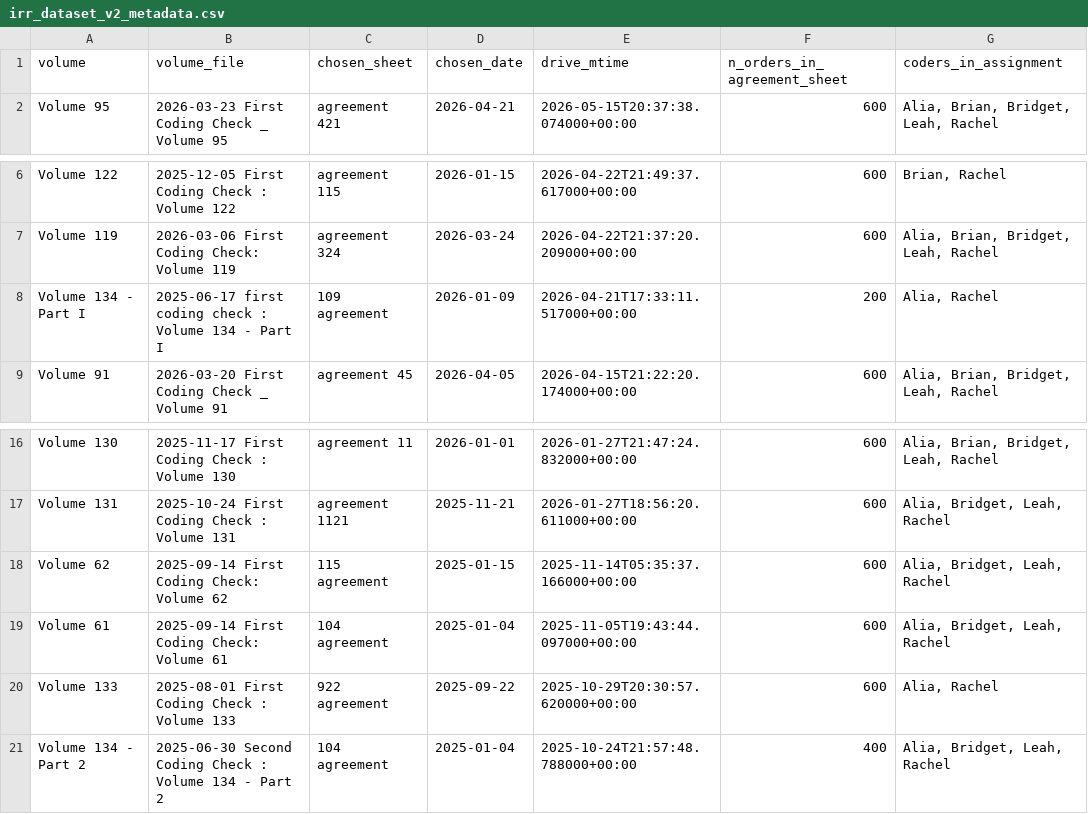
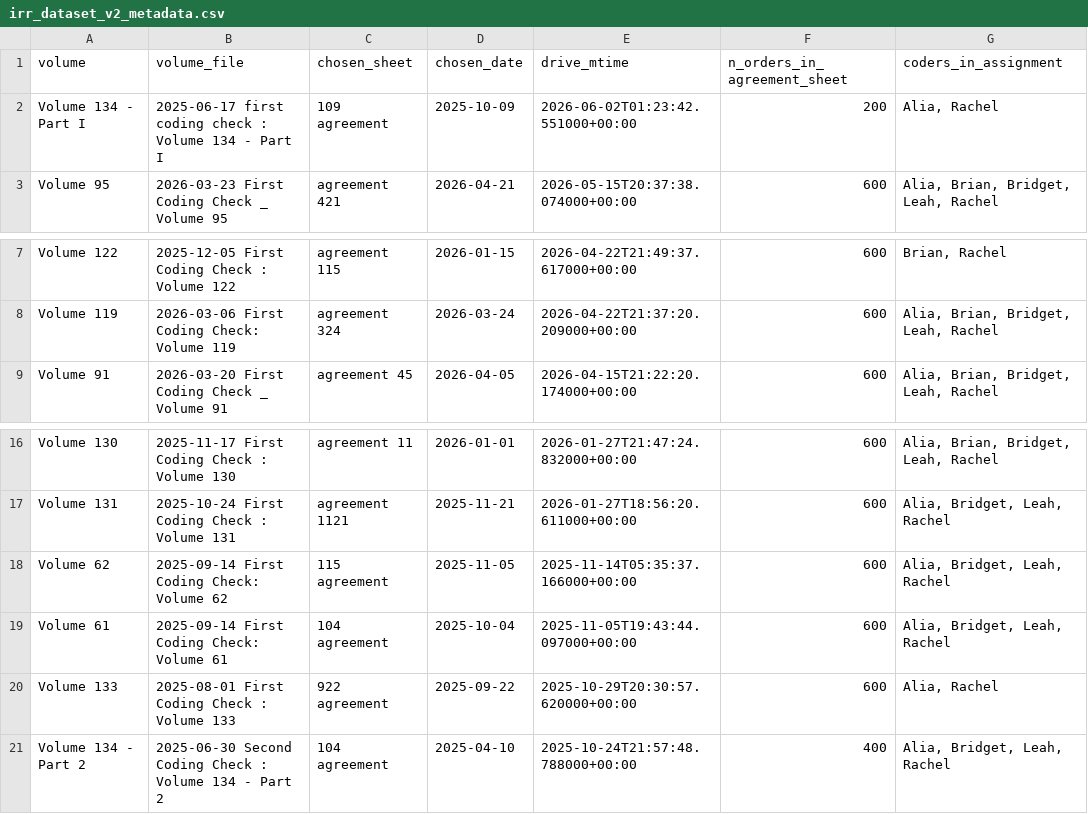
Before and after one commit to Asbetos/Inter-Rater-Reliability-Analysis, a CSV file: outputs/irr_dataset_v2_metadata.csv, drawn as a sheet; only a part is shown, gaps mark what is left out.

Commit message:
fix(dataset-v2): authoritative volume ordering from team records (replaces heuristic dates)

```diff
--- a/outputs/irr_dataset_v2_metadata.csv
+++ b/outputs/irr_dataset_v2_metadata.csv
@@ -1,2 +1,3 @@
 volume,volume_file,chosen_sheet,chosen_date,drive_mtime,n_orders_in_agreement_sheet,coders_in_assignment
+Volume 134 - Part I,2025-06-17 first coding check : Volume 134 - Part I,109 agreement,2025-10-09,2026-06-02T01:23:42.551000+00:00,200,"Alia, Rachel"
 Volume 95,2026-03-23 First Coding Check _ Volume 95,agreement 421,2026-04-21,2026-05-15T20:37:38.074000+00:00,600,"Alia, Brian, Bridget, Leah, Rachel"
@@ -7,3 +8,2 @@ Volume 122,2025-12-05 First Coding Check : Volume 122,agreement 115,2026-01-15,2
 Volume 119,2026-03-06 First Coding Check: Volume 119,agreement 324,2026-03-24,2026-04-22T21:37:20.209000+00:00,600,"Alia, Brian, Bridget, Leah, Rachel"
-Volume 134 - Part I,2025-06-17 first coding check : Volume 134 - Part I,109 agreement,2026-01-09,2026-04-21T17:33:11.517000+00:00,200,"Alia, Rachel"
 Volume 91,2026-03-20 First Coding Check _ Volume 91,agreement 45,2026-04-05,2026-04-15T21:22:20.174000+00:00,600,"Alia, Brian, Bridget, Leah, Rachel"
@@ -17,5 +17,5 @@ Volume 130,2025-11-17 First Coding Check : Volume 130,agreement 11,2026-01-01,20
 Volume 131,2025-10-24 First Coding Check : Volume 131,agreement 1121,2025-11-21,2026-01-27T18:56:20.611000+00:00,600,"Alia, Bridget, Leah, Rachel"
-Volume 62,2025-09-14 First Coding Check: Volume 62,115 agreement,2025-01-15,2025-11-14T05:35:37.166000+00:00,600,"Alia, Bridget, Leah, Rachel"
-Volume 61,2025-09-14 First Coding Check: Volume 61,104 agreement,2025-01-04,2025-11-05T19:43:44.097000+00:00,600,"Alia, Bridget, Leah, Rachel"
+Volume 62,2025-09-14 First Coding Check: Volume 62,115 agreement,2025-11-05,2025-11-14T05:35:37.166000+00:00,600,"Alia, Bridget, Leah, Rachel"
+Volume 61,2025-09-14 First Coding Check: Volume 61,104 agreement,2025-10-04,2025-11-05T19:43:44.097000+00:00,600,"Alia, Bridget, Leah, Rachel"
 Volume 133,2025-08-01 First Coding Check : Volume 133,922 agreement,2025-09-22,2025-10-29T20:30:57.620000+00:00,600,"Alia, Rachel"
-Volume 134 - Part 2,2025-06-30 Second Coding Check : Volume 134 - Part 2,104 agreement,2025-01-04,2025-10-24T21:57:48.788000+00:00,400,"Alia, Bridget, Leah, Rachel"
+Volume 134 - Part 2,2025-06-30 Second Coding Check : Volume 134 - Part 2,104 agreement,2025-04-10,2025-10-24T21:57:48.788000+00:00,400,"Alia, Bridget, Leah, Rachel"
```
Also changed, not shown: outputs/irr_dataset_v2_per_coder.csv, outputs/irr_dataset_v2_per_pair.csv, 5 other files.
